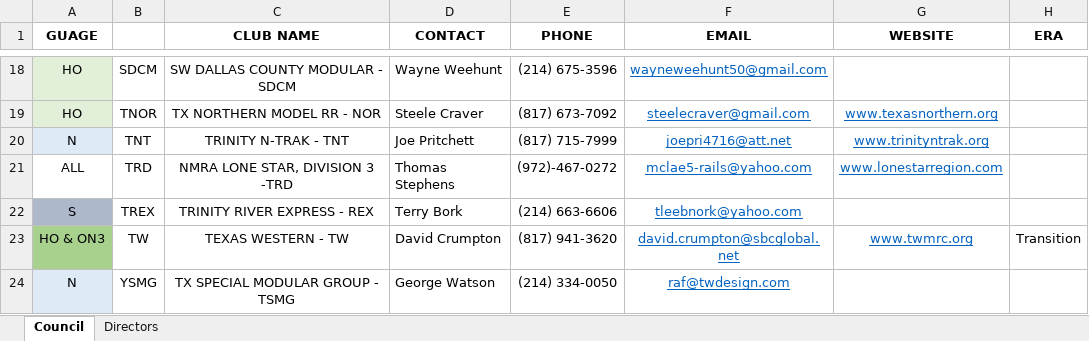
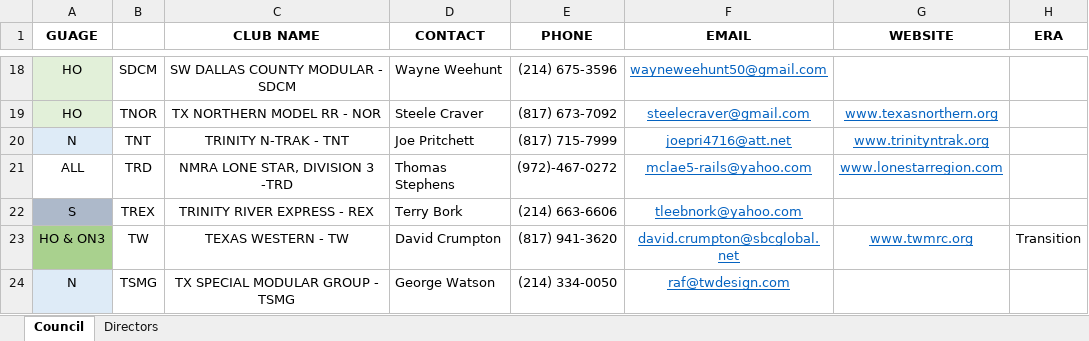
Before and after one commit to McLae/dfwtrainshows, an Excel workbook: NORTH TEXAS CLUB EXCEL SHEET.xlsx, sheet Council, drawn as a sheet; only a part is shown, gaps mark what is left out; values as stored, in another font and other column widths than the file's, no borders; the diff names each change by its address in the sheet, - before the commit and + after, or states it on an @@ line.

Commit message:
Update NORTH TEXAS CLUB EXCEL SHEET.xlsx
typo fix

```diff
--- a/NORTH TEXAS CLUB EXCEL SHEET.xlsx (sheet Council)
+++ b/NORTH TEXAS CLUB EXCEL SHEET.xlsx (sheet Council)
-B24: YSMG
+B24: TSMG
```
